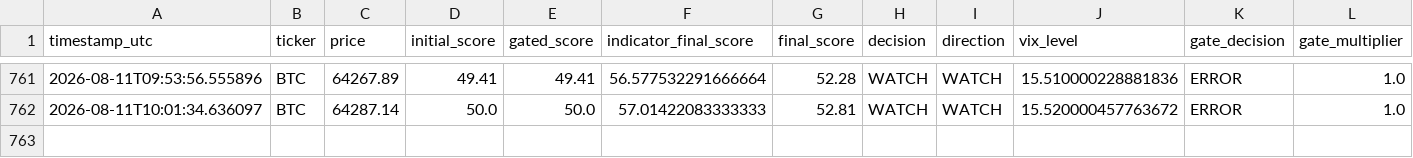
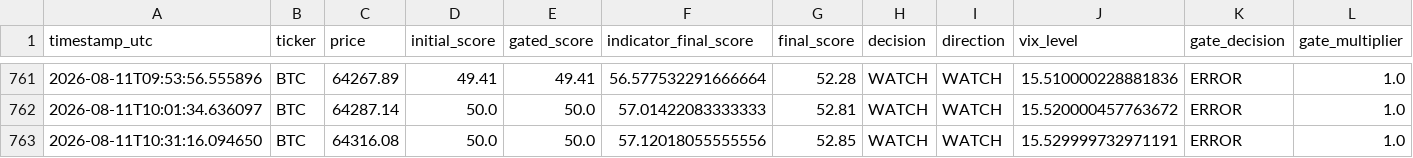
Before and after one commit to bembem718ai-stack/Crypto-Model, a CSV file: signal_log.csv, drawn as a sheet; only a part is shown, gaps mark what is left out; rows hold the shown columns only; the diff names each change by its address in the sheet, - before the commit and + after, or states it on an @@ line.

```diff
--- a/signal_log.csv
+++ b/signal_log.csv
+row 763: 2026-08-11T10:31:16.094650 | BTC | 64316.08 | 50.0 | 50.0 | 57.12018055555556 | 52.85 | WATCH | WATCH | 15.529999732971191 | ERROR | 1.0
```
Also changed, not shown: signal_outcomes.csv, 1 other file.
